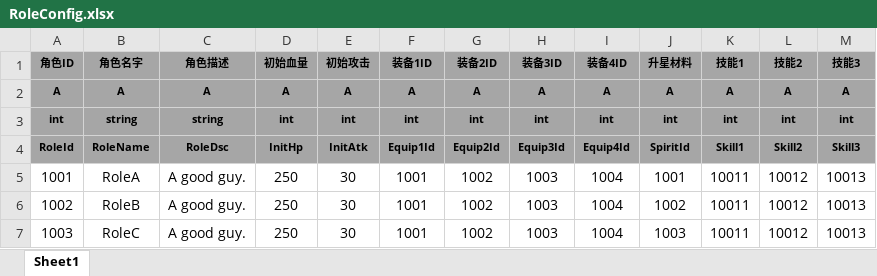
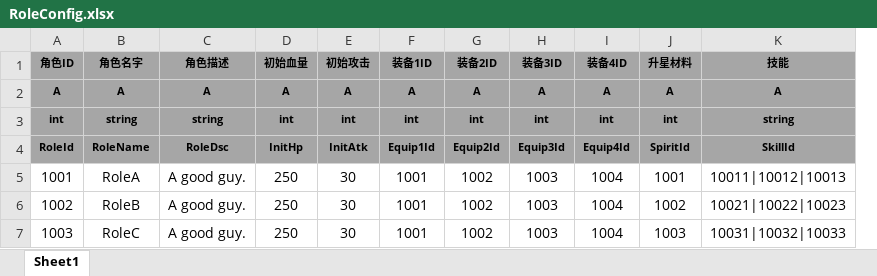
Before and after one commit to tkonexhh/LegendOfPirate, an Excel workbook: Tables/Sources/gameplay/Role/RoleConfig.xlsx, sheet Sheet1, drawn as a sheet; values as stored, in another font and other column widths than the file's, no borders; removed rows and columns are numbered as before the commit, all else as after; the diff names each change by its address in the sheet, - before the commit and + after, or states it on an @@ line.

Commit message:
Update RoleSkill

```diff
--- a/Tables/Sources/gameplay/Role/RoleConfig.xlsx (sheet Sheet1)
+++ b/Tables/Sources/gameplay/Role/RoleConfig.xlsx (sheet Sheet1)
-column K (技能1), rows 2-7: A | int | Skill1 | 10011 | 10011 | 10011
-column L (技能2), rows 2-7: A | int | Skill2 | 10012 | 10012 | 10012
-column M (技能3), rows 2-7: A | int | Skill3 | 10013 | 10013 | 10013
+column K (技能), rows 2-7: A | string | SkillId | 10011|10012|10013 | 10021|10022|10023 | 10031|10032|10033
```
Also changed, not shown: 17 other files.
